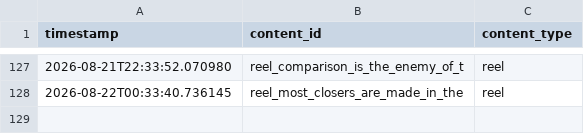
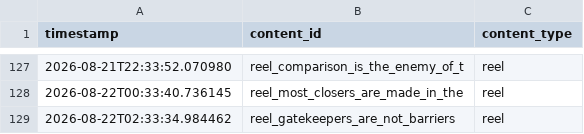
Before and after one commit to pruthvi-builds/closer-code-engine, a CSV file: content_data/content_log.csv, drawn as a sheet; only a part is shown, gaps mark what is left out.

Commit message:
Log confirmed post 2026-08-22T02:33:35Z

```diff
--- a/content_data/content_log.csv
+++ b/content_data/content_log.csv
@@ -128 +128,2 @@ timestamp,content_id,content_type
 2026-08-22T00:33:40.736145,reel_most_closers_are_made_in_the,reel
+2026-08-22T02:33:34.984462,reel_gatekeepers_are_not_barriers,reel
```
